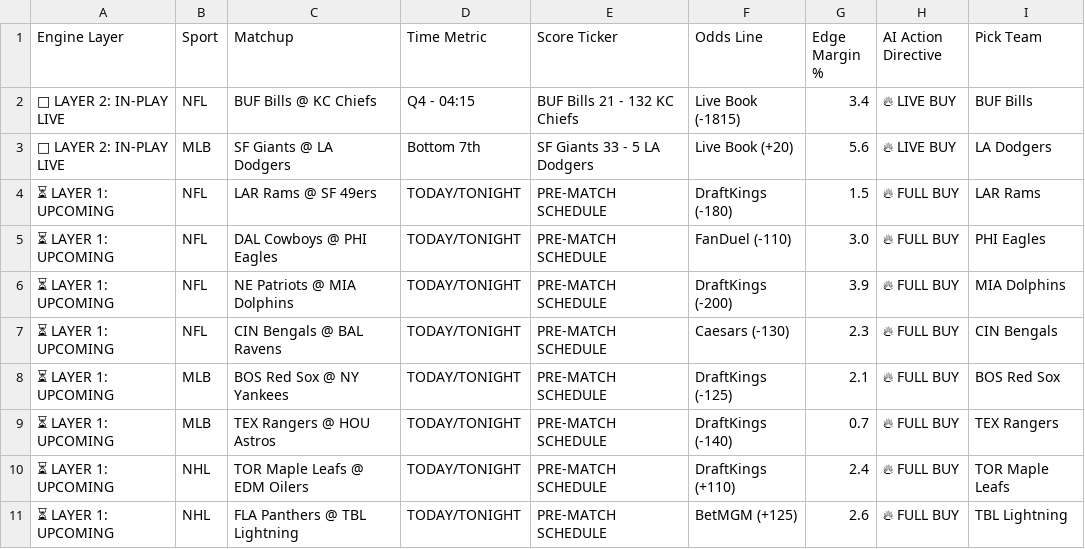
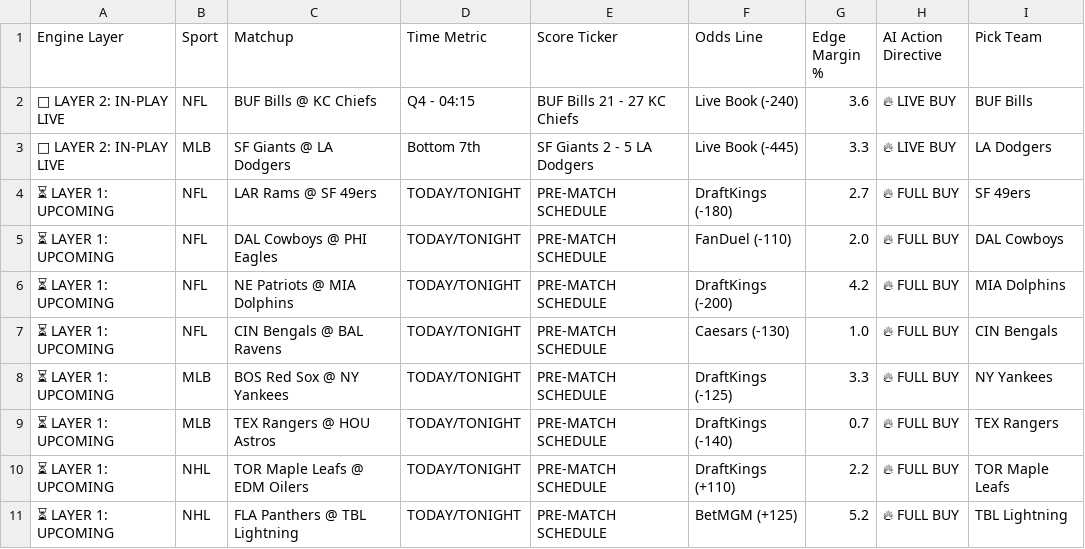
Before and after one commit to Advancewipeout/sports-ai-dashboard, a CSV file: master_predictions_sheet.csv, drawn as a sheet.

```diff
--- a/master_predictions_sheet.csv
+++ b/master_predictions_sheet.csv
@@ -1,11 +1,11 @@
 Engine Layer,Sport,Matchup,Time Metric,Score Ticker,Odds Line,Edge Margin %,AI Action Directive,Pick Team
-🔴 LAYER 2: IN-PLAY LIVE,NFL,BUF Bills @ KC Chiefs,Q4 - 04:15,BUF Bills 21 - 132 KC Chiefs,Live Book (-1815),3.4,🔥 LIVE BUY,BUF Bills
-🔴 LAYER 2: IN-PLAY LIVE,MLB,SF Giants @ LA Dodgers,Bottom 7th,SF Giants 33 - 5 LA Dodgers,Live Book (+20),5.6,🔥 LIVE BUY,LA Dodgers
-⏳ LAYER 1: UPCOMING,NFL,LAR Rams @ SF 49ers,TODAY/TONIGHT,PRE-MATCH SCHEDULE,DraftKings (-180),1.5,🔥 FULL BUY,LAR Rams
-⏳ LAYER 1: UPCOMING,NFL,DAL Cowboys @ PHI Eagles,TODAY/TONIGHT,PRE-MATCH SCHEDULE,FanDuel (-110),3.0,🔥 FULL BUY,PHI Eagles
-⏳ LAYER 1: UPCOMING,NFL,NE Patriots @ MIA Dolphins,TODAY/TONIGHT,PRE-MATCH SCHEDULE,DraftKings (-200),3.9,🔥 FULL BUY,MIA Dolphins
-⏳ LAYER 1: UPCOMING,NFL,CIN Bengals @ BAL Ravens,TODAY/TONIGHT,PRE-MATCH SCHEDULE,Caesars (-130),2.3,🔥 FULL BUY,CIN Bengals
-⏳ LAYER 1: UPCOMING,MLB,BOS Red Sox @ NY Yankees,TODAY/TONIGHT,PRE-MATCH SCHEDULE,DraftKings (-125),2.1,🔥 FULL BUY,BOS Red Sox
+🔴 LAYER 2: IN-PLAY LIVE,NFL,BUF Bills @ KC Chiefs,Q4 - 04:15,BUF Bills 21 - 27 KC Chiefs,Live Book (-240),3.6,🔥 LIVE BUY,BUF Bills
+🔴 LAYER 2: IN-PLAY LIVE,MLB,SF Giants @ LA Dodgers,Bottom 7th,SF Giants 2 - 5 LA Dodgers,Live Book (-445),3.3,🔥 LIVE BUY,LA Dodgers
+⏳ LAYER 1: UPCOMING,NFL,LAR Rams @ SF 49ers,TODAY/TONIGHT,PRE-MATCH SCHEDULE,DraftKings (-180),2.7,🔥 FULL BUY,SF 49ers
+⏳ LAYER 1: UPCOMING,NFL,DAL Cowboys @ PHI Eagles,TODAY/TONIGHT,PRE-MATCH SCHEDULE,FanDuel (-110),2.0,🔥 FULL BUY,DAL Cowboys
+⏳ LAYER 1: UPCOMING,NFL,NE Patriots @ MIA Dolphins,TODAY/TONIGHT,PRE-MATCH SCHEDULE,DraftKings (-200),4.2,🔥 FULL BUY,MIA Dolphins
+⏳ LAYER 1: UPCOMING,NFL,CIN Bengals @ BAL Ravens,TODAY/TONIGHT,PRE-MATCH SCHEDULE,Caesars (-130),1.0,🔥 FULL BUY,CIN Bengals
+⏳ LAYER 1: UPCOMING,MLB,BOS Red Sox @ NY Yankees,TODAY/TONIGHT,PRE-MATCH SCHEDULE,DraftKings (-125),3.3,🔥 FULL BUY,NY Yankees
 ⏳ LAYER 1: UPCOMING,MLB,TEX Rangers @ HOU Astros,TODAY/TONIGHT,PRE-MATCH SCHEDULE,DraftKings (-140),0.7,🔥 FULL BUY,TEX Rangers
-⏳ LAYER 1: UPCOMING,NHL,TOR Maple Leafs @ EDM Oilers,TODAY/TONIGHT,PRE-MATCH SCHEDULE,DraftKings (+110),2.4,🔥 FULL BUY,TOR Maple Leafs
-⏳ LAYER 1: UPCOMING,NHL,FLA Panthers @ TBL Lightning,TODAY/TONIGHT,PRE-MATCH SCHEDULE,BetMGM (+125),2.6,🔥 FULL BUY,TBL Lightning
+⏳ LAYER 1: UPCOMING,NHL,TOR Maple Leafs @ EDM Oilers,TODAY/TONIGHT,PRE-MATCH SCHEDULE,DraftKings (+110),2.2,🔥 FULL BUY,TOR Maple Leafs
+⏳ LAYER 1: UPCOMING,NHL,FLA Panthers @ TBL Lightning,TODAY/TONIGHT,PRE-MATCH SCHEDULE,BetMGM (+125),5.2,🔥 FULL BUY,TBL Lightning
```
Also changed, not shown: 1 other file.
